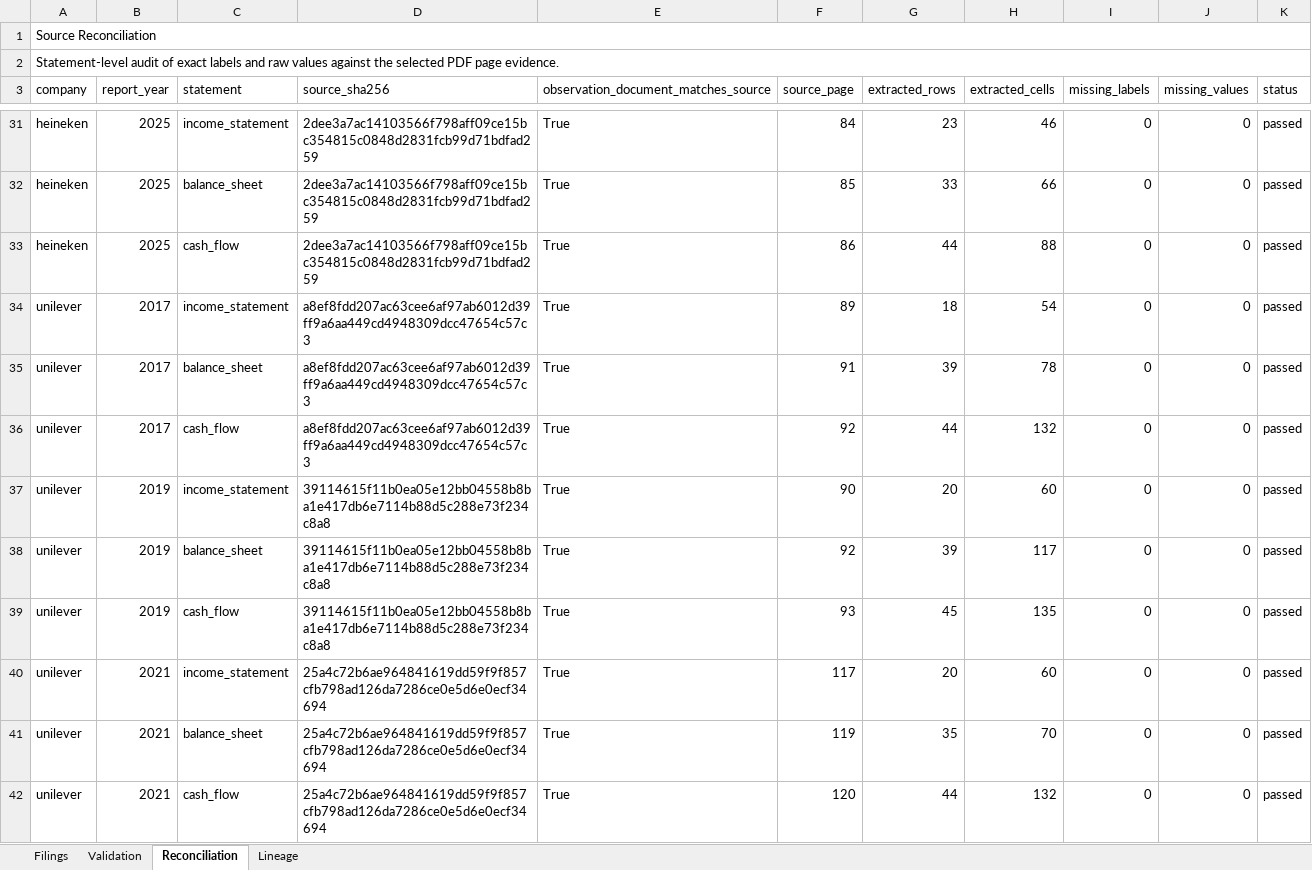
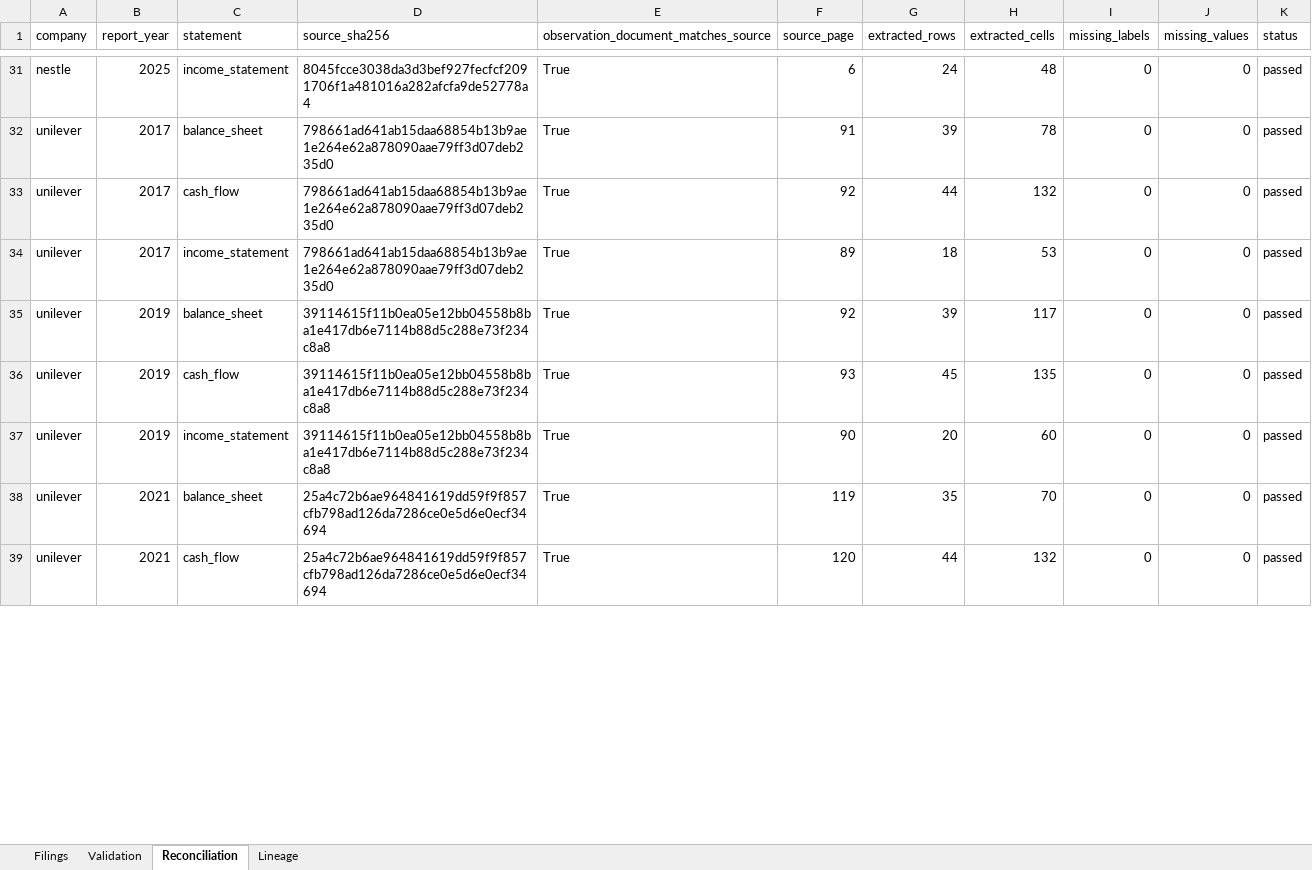
Before and after one commit to jayadityak/fiscal-ai-TA, an Excel workbook: outputs/019f8d79-c13d-7a22-850f-fed24fc926c0/FiscalAI_Supporting_Outputs.xlsx, sheet Reconciliation, drawn as a sheet; only a part is shown, gaps mark what is left out; values as stored, in another font and other column widths than the file's, no cell formats; removed rows and columns are numbered as before the commit, all else as after; the diff covers the shown part only; the diff names each change by its address in the sheet, - before the commit and + after, or states it on an @@ line.

```diff
--- a/outputs/019f8d79-c13d-7a22-850f-fed24fc926c0/FiscalAI_Supporting_Outputs.xlsx (sheet Reconciliation)
+++ b/outputs/019f8d79-c13d-7a22-850f-fed24fc926c0/FiscalAI_Supporting_Outputs.xlsx (sheet Reconciliation)
-row 1: Source Reconciliation
-row 2: Statement-level audit of exact labels and raw values against the selected PDF page evidence.
-A31 (company): heineken
+A31 (company): nestle
-D31 (source_sha256): 2dee3a7ac14103566f798aff09ce15bc354815c0848d2831fcb99d71bdfad259
+D31 (source_sha256): 8045fcce3038da3d3bef927fecfcf2091706f1a481016a282afcfa9de52778a4
-F31 (source_page): 84
+F31 (source_page): 6
-G31 (extracted_rows): 23
+G31 (extracted_rows): 24
-H31 (extracted_cells): 46
+H31 (extracted_cells): 48
@@ row 32 moved to row 14: heineken @@
@@ row 33 moved to row 15: heineken @@
-row 34: unilever | 2017 | income_statement | a8ef8fdd207ac63cee6af97ab6012d39ff9a6aa449cd4948309dcc47654c57c3 | True | 89 | 18 | 54 | 0 | 0 | passed
-D32:D33 (source_sha256): a8ef8fdd207ac63cee6af97ab6012d39ff9a6aa449cd4948309dcc47654c57c3
+D32:D33 (source_sha256): 798661ad641ab15daa68854b13b9ae1e264e62a878090aae79ff3d07deb235d0
-B34 (report_year): 2019
+B34 (report_year): 2017
-D34 (source_sha256): 39114615f11b0ea05e12bb04558b8ba1e417db6e7114b88d5c288e73f234c8a8
+D34 (source_sha256): 798661ad641ab15daa68854b13b9ae1e264e62a878090aae79ff3d07deb235d0
-F34 (source_page): 90
+F34 (source_page): 89
-G34 (extracted_rows): 20
+G34 (extracted_rows): 18
-H34 (extracted_cells): 60
+H34 (extracted_cells): 53
+row 37: unilever | 2019 | income_statement | 39114615f11b0ea05e12bb04558b8ba1e417db6e7114b88d5c288e73f234c8a8 | True | 90 | 20 | 60 | 0 | 0 | passed
```
Also changed, not shown: 6 added rows, 6 removed rows, 11 moved rows and 9 edited cells elsewhere in this sheet, sheet Lineage, sheet Filings, sheet Validation, cell formats, outputs/019f8d79-c13d-7a22-850f-fed24fc926c0/FiscalAI_Financial_Statements.xlsx, 39 other files.
